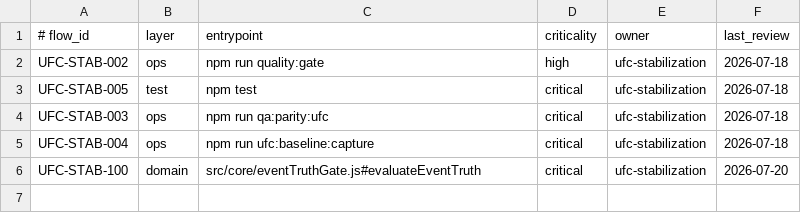
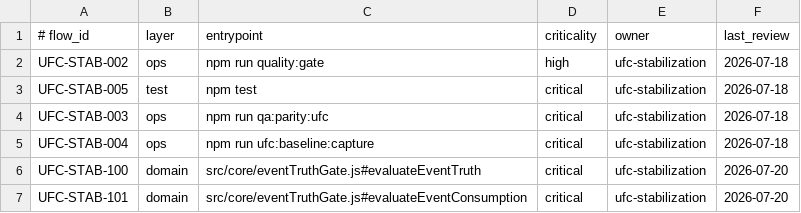
Before and after one commit to flaviosirianni/ufc-orchestrator-bot, a TSV file: qa/runtime-flow-map.tsv, drawn as a sheet; the diff names each change by its address in the sheet, - before the commit and + after, or states it on an @@ line.

```diff
--- a/qa/runtime-flow-map.tsv
+++ b/qa/runtime-flow-map.tsv
+row 7: UFC-STAB-101 | domain | src/core/eventTruthGate.js#evaluateEventConsumption | critical | ufc-stabilization | 2026-07-20
```
Also changed, not shown: docs/CODE_QUALITY_TRACKER.tsv, qa/runtime-evidence.tsv, 15 other files.
